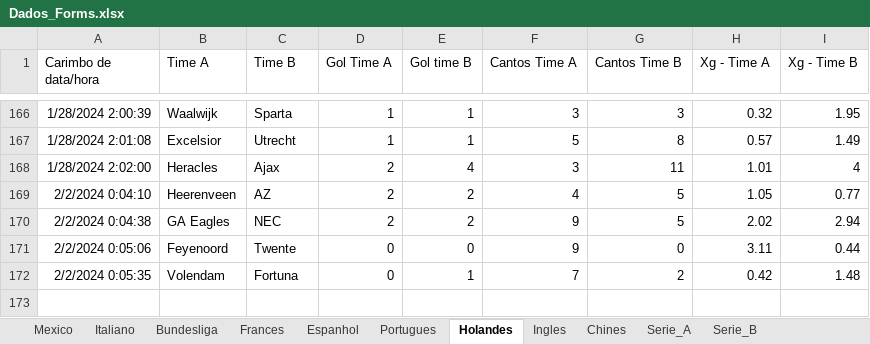
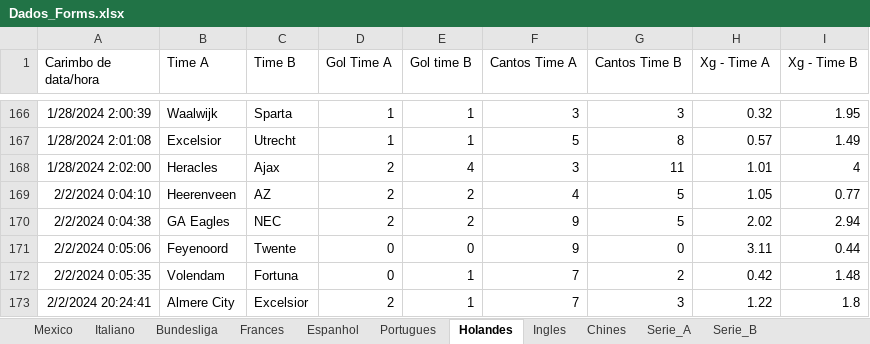
Before and after one commit to marcoscerqueira2603/pagina_apostas, an Excel workbook: Dados_Forms.xlsx, sheet Holandes, drawn as a sheet; only a part is shown, gaps mark what is left out; values as stored, in another font and other column widths than the file's, no borders; charts and pictures not drawn; the diff names each change by its address in the sheet, - before the commit and + after, or states it on an @@ line.

```diff
--- a/Dados_Forms.xlsx (sheet Holandes)
+++ b/Dados_Forms.xlsx (sheet Holandes)
+row 173: 2/2/2024 20:24:41 | Almere City | Excelsior | 2 | 1 | 7 | 3 | 1.22 | 1.8
```
Also changed, not shown: sheet Mexico, sheet Italiano, sheet Bundesliga, sheet Frances, sheet Espanhol, Mexico.xlsx, espanhol.xlsx, 9 other files.
